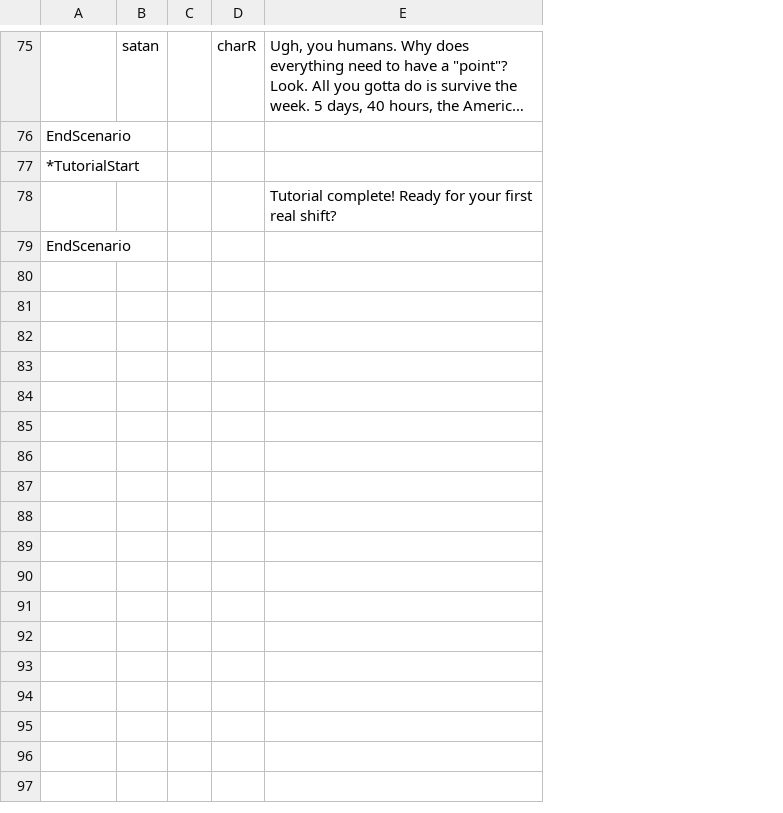
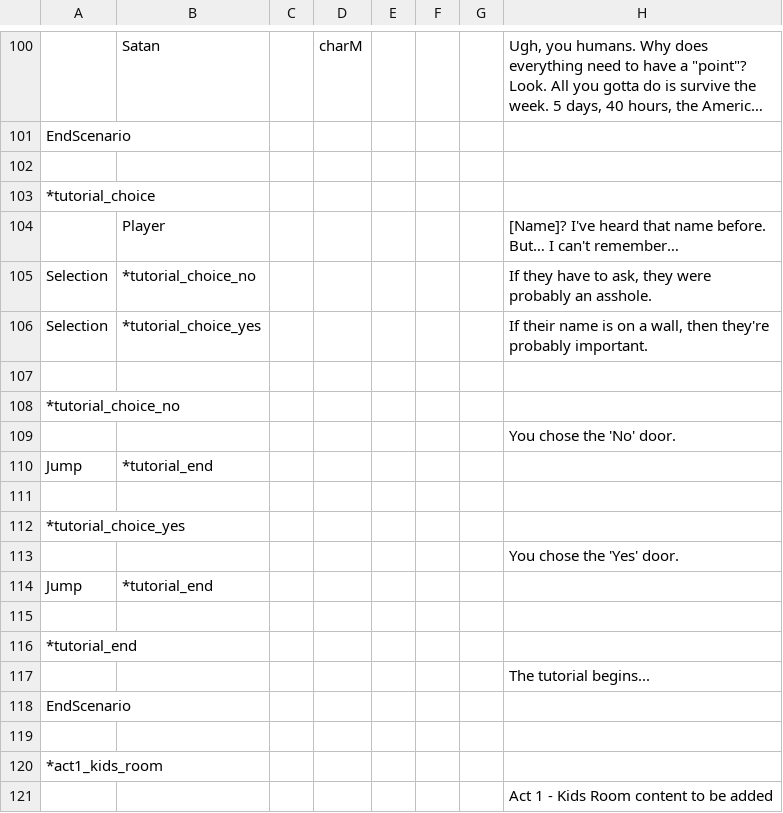
Before and after one commit to CPlusPlus129/Project-Uppies, a CSV file: Cook Project/Assets/Res_Local/Global/Tables/TutorialDialogue.csv, drawn as a sheet; only a part is shown, gaps mark what is left out; long unchanged cells end in …; removed rows and columns are numbered as before the commit, all else as after; the diff covers the shown part only; the diff names each change by its address in the sheet, - before the commit and + after, or states it on an @@ line.

Commit message:
Added more dialogue cues

```diff
--- a/Cook Project/Assets/Res_Local/Global/Tables/TutorialDialogue.csv
+++ b/Cook Project/Assets/Res_Local/Global/Tables/TutorialDialogue.csv
-column B, row 75: satan
+column B, row 100: Satan; row 104: Player
-column D, row 75: charR
+column D, row 100: charM
+column E, empty
+column F, empty
+column G, empty
+row 102: (empty)
-A103: *TutorialStart
+A103: *tutorial_choice
-H104: Tutorial complete! Ready for your first real shift?
+H104: [Name]? I've heard that name before. But… I can't remember…
+row 105: Selection | *tutorial_choice_no |  |  |  |  |  | If they have to ask, they were probably an asshole.
+row 106: Selection | *tutorial_choice_yes |  |  |  |  |  | If their name is on a wall, then they're probably important.
+row 107: (empty)
+row 108: *tutorial_choice_no
+row 109:  |  |  |  |  |  |  | You chose the 'No' door.
+row 110: Jump | *tutorial_end
+row 111: (empty)
+row 112: *tutorial_choice_yes
+row 113:  |  |  |  |  |  |  | You chose the 'Yes' door.
+row 114: Jump | *tutorial_end
+row 115: (empty)
+row 116: *tutorial_end
+row 117:  |  |  |  |  |  |  | The tutorial begins...
+row 119: (empty)
+row 120: *act1_kids_room
+row 121:  |  |  |  |  |  |  | Act 1 - Kids Room content to be added
```
Also changed, not shown: 45 added rows, 7 removed rows and 30 edited cells elsewhere in this file, Cook Project/Assets/Res_Local/Global/Tables/Character.csv, 14 other files.
